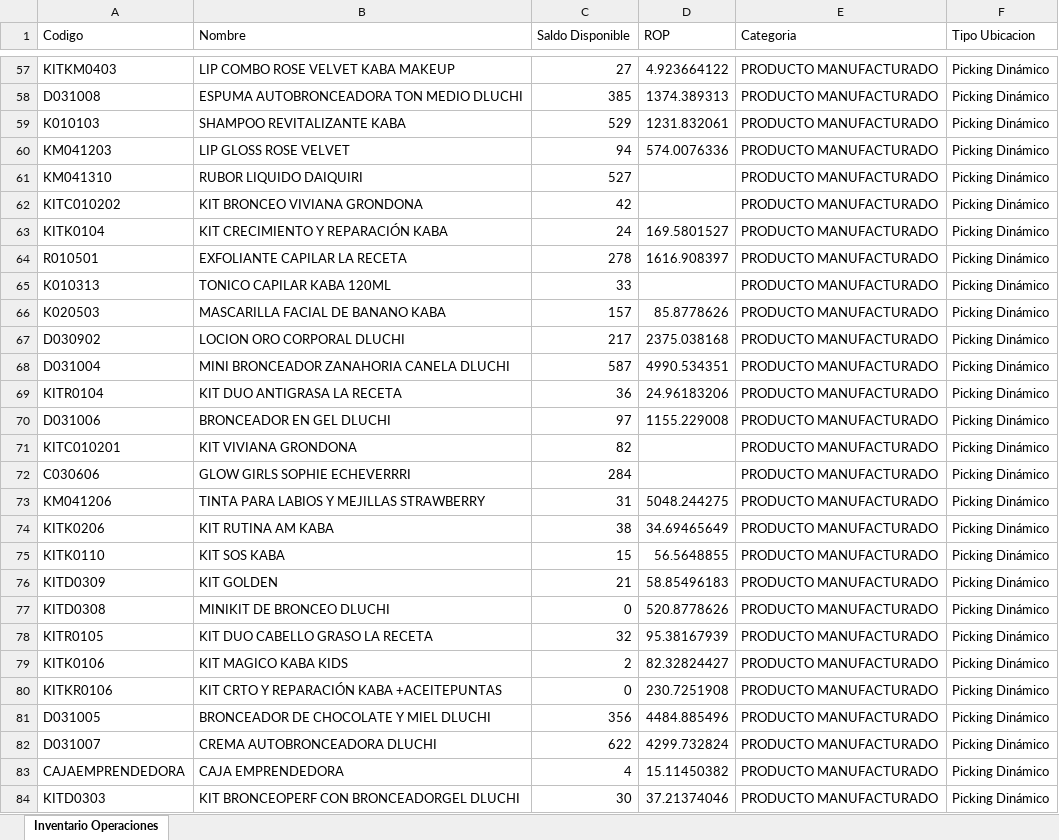
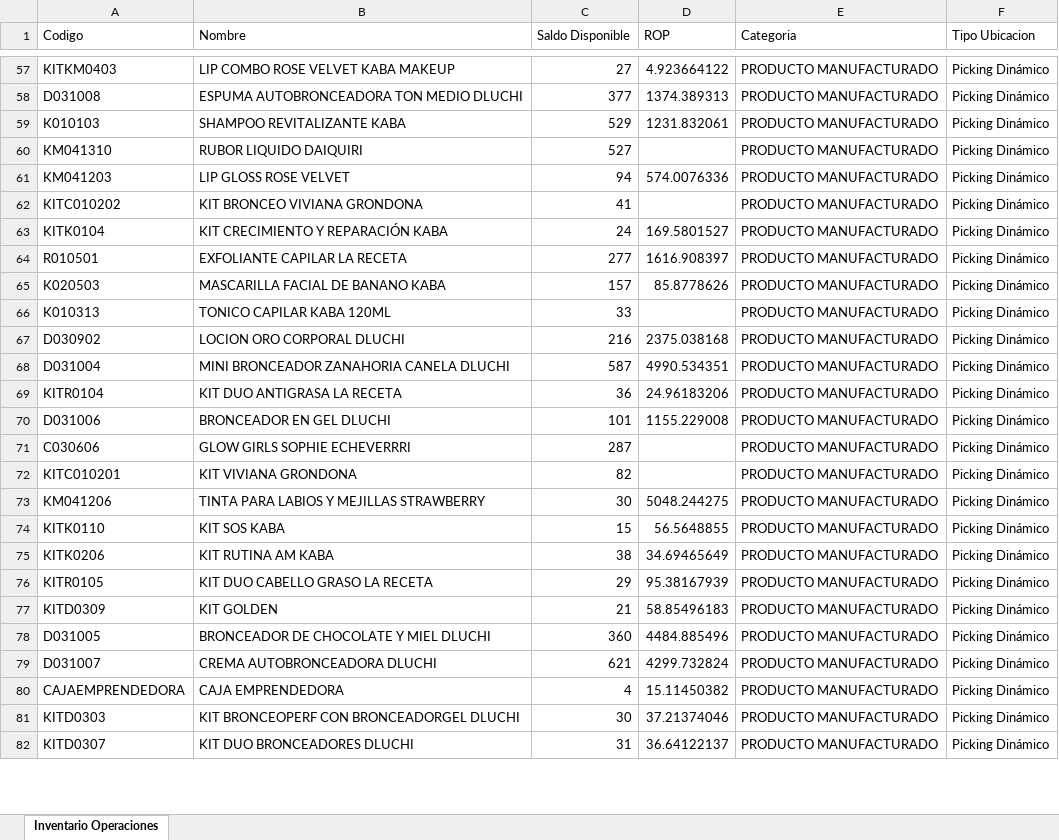
Before and after one commit to gaduqueja07/dashboard-dluchi, an Excel workbook: inventario_operaciones.xlsx, sheet Inventario Operaciones, drawn as a sheet; only a part is shown, gaps mark what is left out; the shorter side is filled out with more unchanged rows; values as stored, in another font and other column widths than the file's, no borders; removed rows and columns are numbered as before the commit, all else as after; the diff covers the shown part only; the diff names each change by its address in the sheet, - before the commit and + after, or states it on an @@ line.

Commit message:
Actualizar inventario_operaciones.xlsx (solo-inventario) - 2026-10-07 12:00

```diff
--- a/inventario_operaciones.xlsx (sheet Inventario Operaciones)
+++ b/inventario_operaciones.xlsx (sheet Inventario Operaciones)
-C58 (Saldo Disponible): 385
+C58 (Saldo Disponible): 377
@@ row 60 moved to row 61: KM041203 @@
-C62 (Saldo Disponible): 42
+C62 (Saldo Disponible): 41
-C64 (Saldo Disponible): 278
+C64 (Saldo Disponible): 277
@@ row 65 moved to row 66: K010313 @@
-C67 (Saldo Disponible): 217
+C67 (Saldo Disponible): 216
-C70 (Saldo Disponible): 97
+C70 (Saldo Disponible): 101
+row 71: C030606 | GLOW GIRLS SOPHIE ECHEVERRRI | 287 |  | PRODUCTO MANUFACTURADO | Picking Dinámico
-row 72: C030606 | GLOW GIRLS SOPHIE ECHEVERRRI | 284 |  | PRODUCTO MANUFACTURADO | Picking Dinámico
-C73 (Saldo Disponible): 31
+C73 (Saldo Disponible): 30
@@ row 74 moved to row 75: KITK0206 @@
+row 76: KITR0105 | KIT DUO CABELLO GRASO LA RECETA | 29 | 95.38167939 | PRODUCTO MANUFACTURADO | Picking Dinámico
-row 77: KITD0308 | MINIKIT DE BRONCEO DLUCHI | 0 | 520.8778626 | PRODUCTO MANUFACTURADO | Picking Dinámico
-row 78: KITR0105 | KIT DUO CABELLO GRASO LA RECETA | 32 | 95.38167939 | PRODUCTO MANUFACTURADO | Picking Dinámico
-row 79: KITK0106 | KIT MAGICO KABA KIDS | 2 | 82.32824427 | PRODUCTO MANUFACTURADO | Picking Dinámico
-row 80: KITKR0106 | KIT CRTO Y REPARACIÓN KABA +ACEITEPUNTAS | 0 | 230.7251908 | PRODUCTO MANUFACTURADO | Picking Dinámico
-C78 (Saldo Disponible): 356
+C78 (Saldo Disponible): 360
-C79 (Saldo Disponible): 622
+C79 (Saldo Disponible): 621
```
Also changed, not shown: 31 added rows, 28 removed rows, 402 moved rows and 81 edited cells elsewhere in this sheet.
